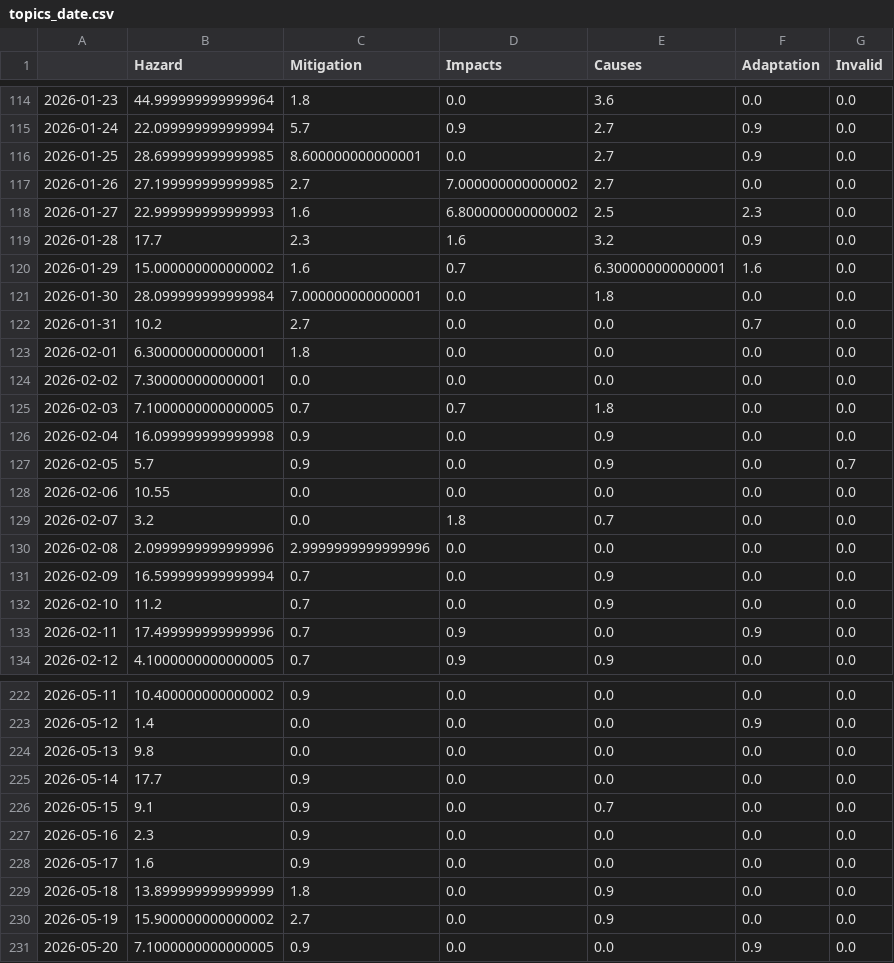
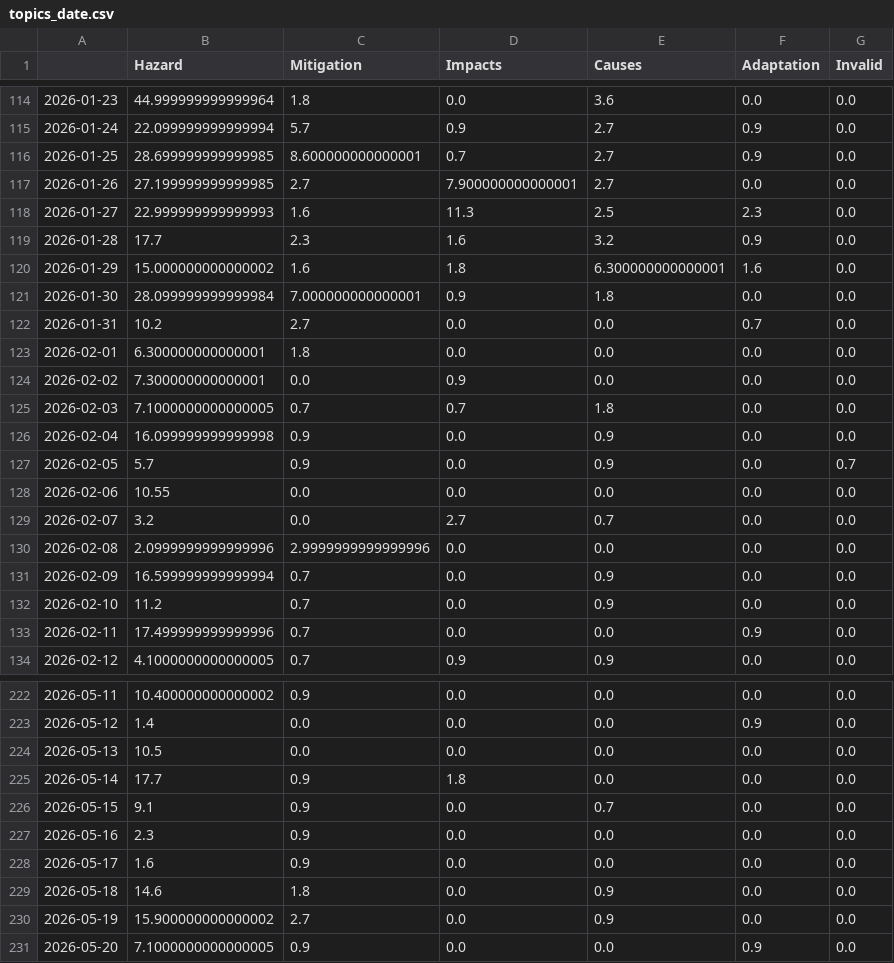
Before and after one commit to friedhumb-news/stormIsComing, a CSV file: csv/topics_date.csv, drawn as a sheet; only a part is shown, gaps mark what is left out; the diff covers the shown part only.

```diff
--- a/csv/topics_date.csv
+++ b/csv/topics_date.csv
@@ -115,11 +115,11 @@
 2026-01-24,22.099999999999994,5.7,0.9,2.7,0.9,0.0
-2026-01-25,28.699999999999985,8.600000000000001,0.0,2.7,0.9,0.0
-2026-01-26,27.199999999999985,2.7,7.000000000000002,2.7,0.0,0.0
-2026-01-27,22.999999999999993,1.6,6.800000000000002,2.5,2.3,0.0
+2026-01-25,28.699999999999985,8.600000000000001,0.7,2.7,0.9,0.0
+2026-01-26,27.199999999999985,2.7,7.900000000000001,2.7,0.0,0.0
+2026-01-27,22.999999999999993,1.6,11.3,2.5,2.3,0.0
 2026-01-28,17.7,2.3,1.6,3.2,0.9,0.0
-2026-01-29,15.000000000000002,1.6,0.7,6.300000000000001,1.6,0.0
-2026-01-30,28.099999999999984,7.000000000000001,0.0,1.8,0.0,0.0
+2026-01-29,15.000000000000002,1.6,1.8,6.300000000000001,1.6,0.0
+2026-01-30,28.099999999999984,7.000000000000001,0.9,1.8,0.0,0.0
 2026-01-31,10.2,2.7,0.0,0.0,0.7,0.0
 2026-02-01,6.300000000000001,1.8,0.0,0.0,0.0,0.0
-2026-02-02,7.300000000000001,0.0,0.0,0.0,0.0,0.0
+2026-02-02,7.300000000000001,0.0,0.9,0.0,0.0,0.0
 2026-02-03,7.1000000000000005,0.7,0.7,1.8,0.0,0.0
@@ -128,3 +128,3 @@
 2026-02-06,10.55,0.0,0.0,0.0,0.0,0.0
-2026-02-07,3.2,0.0,1.8,0.7,0.0,0.0
+2026-02-07,3.2,0.0,2.7,0.7,0.0,0.0
 2026-02-08,2.0999999999999996,2.9999999999999996,0.0,0.0,0.0,0.0
@@ -132,3 +132,3 @@
 2026-02-10,11.2,0.7,0.0,0.9,0.0,0.0
-2026-02-11,17.499999999999996,0.7,0.9,0.0,0.9,0.0
+2026-02-11,17.499999999999996,0.7,0.0,0.0,0.9,0.0
 2026-02-12,4.1000000000000005,0.7,0.9,0.9,0.0,0.0
@@ -223,4 +223,4 @@
 2026-05-12,1.4,0.0,0.0,0.0,0.9,0.0
-2026-05-13,9.8,0.0,0.0,0.0,0.0,0.0
-2026-05-14,17.7,0.9,0.0,0.0,0.0,0.0
+2026-05-13,10.5,0.0,0.0,0.0,0.0,0.0
+2026-05-14,17.7,0.9,1.8,0.0,0.0,0.0
 2026-05-15,9.1,0.9,0.0,0.7,0.0,0.0
@@ -228,3 +228,3 @@
 2026-05-17,1.6,0.9,0.0,0.0,0.0,0.0
-2026-05-18,13.899999999999999,1.8,0.0,0.9,0.0,0.0
+2026-05-18,14.6,1.8,0.0,0.9,0.0,0.0
 2026-05-19,15.900000000000002,2.7,0.0,0.9,0.0,0.0
```
Also changed, not shown: 1 added row and 32 edited cells elsewhere in this file, 4 other files.
